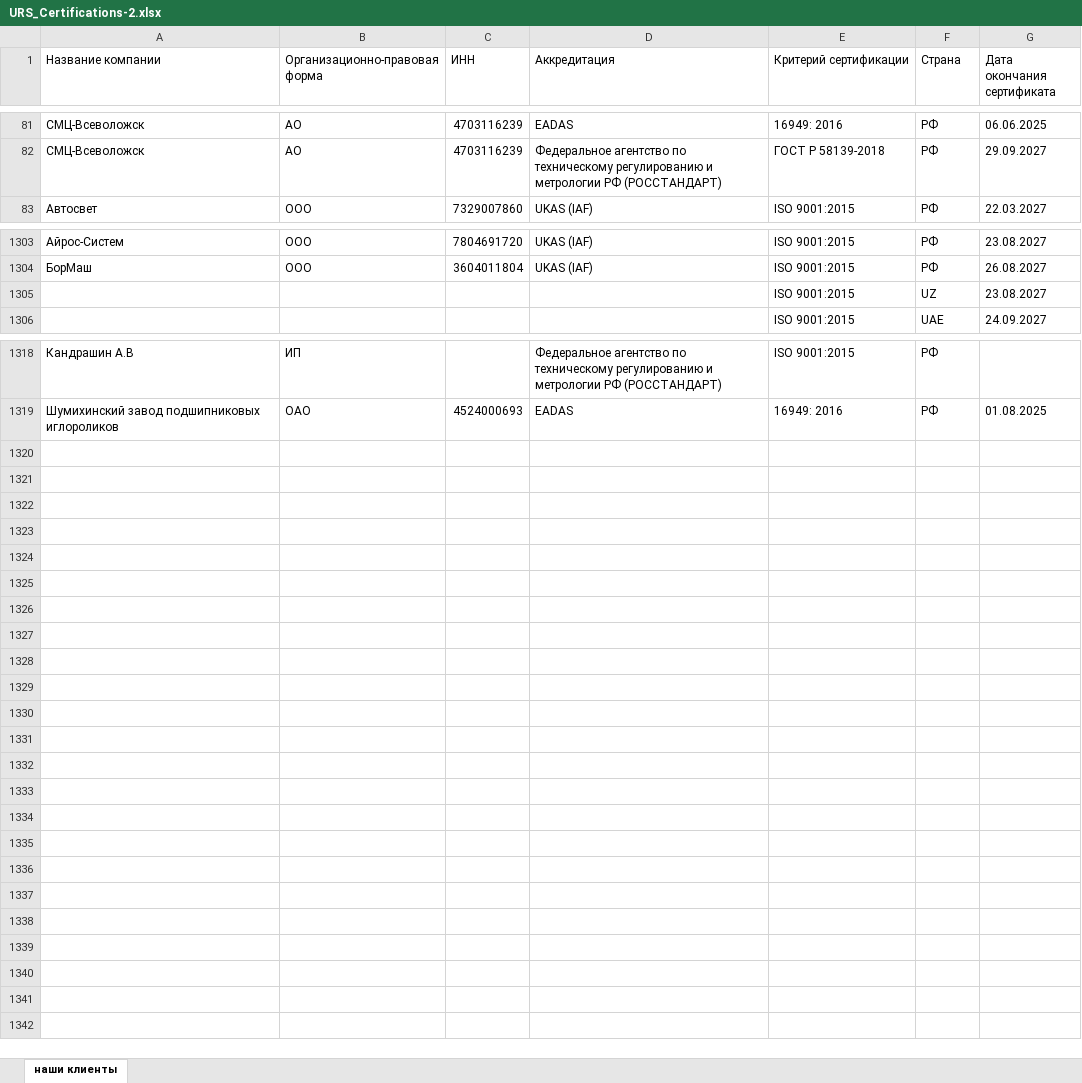
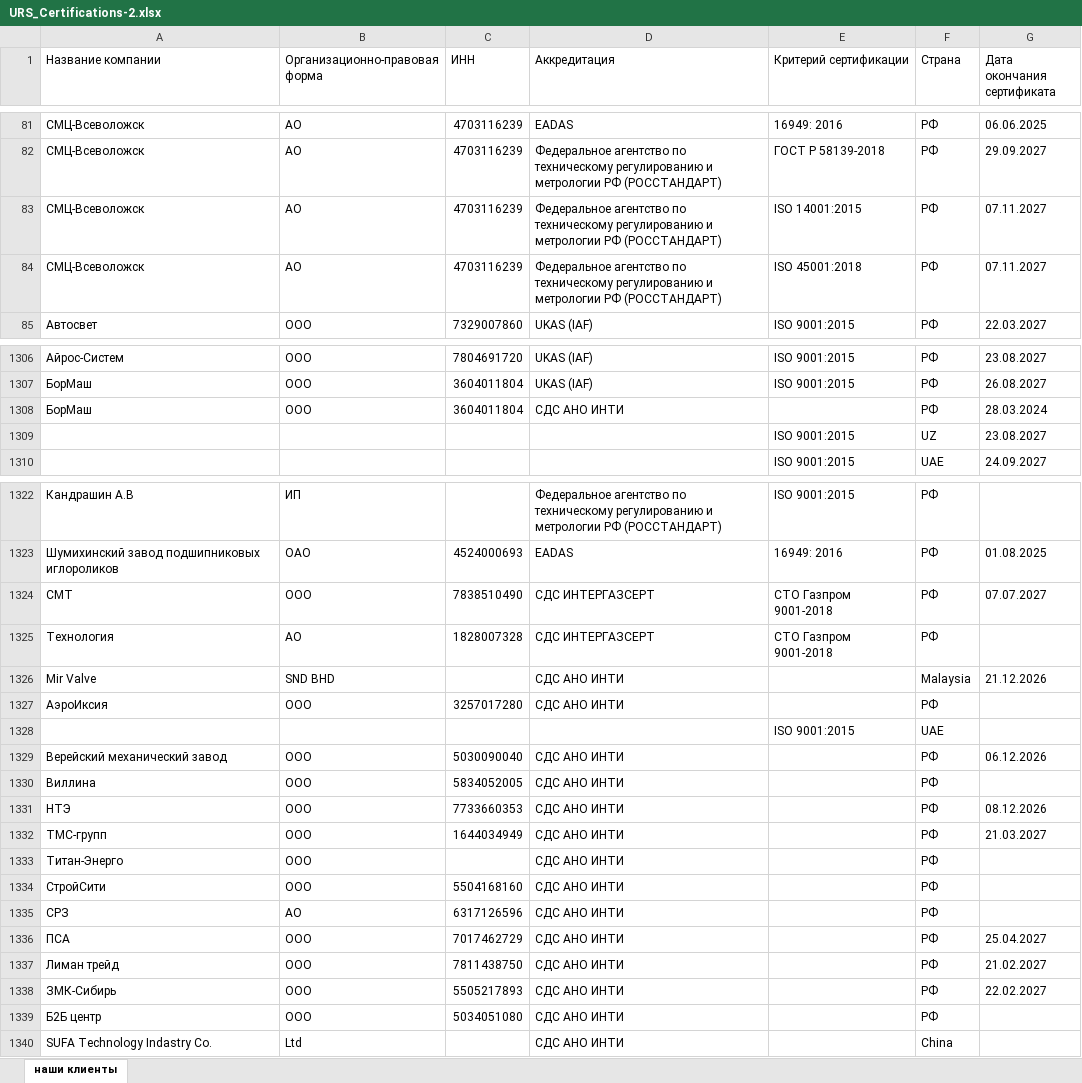
Before and after one commit to Legenda1cr/Legendacompany, an Excel workbook: URS_Certifications-2.xlsx, sheet наши клиенты, drawn as a sheet; only a part is shown, gaps mark what is left out; values as stored, in another font and other column widths than the file's, no cell formats; conditional formats not drawn; the diff covers the shown part only; the diff names each change by its address in the sheet, - before the commit and + after, or states it on an @@ line.

```diff
--- a/URS_Certifications-2.xlsx (sheet наши клиенты)
+++ b/URS_Certifications-2.xlsx (sheet наши клиенты)
+row 83: СМЦ-Всеволожск | АО | 4703116239 | Федеральное агентство по техническому регулированию и метрологии РФ (РОССТАНДАРТ) | ISO 14001:2015 | РФ | 07.11.2027
+row 84: СМЦ-Всеволожск | АО | 4703116239 | Федеральное агентство по техническому регулированию и метрологии РФ (РОССТАНДАРТ) | ISO 45001:2018 | РФ | 07.11.2027
+row 1308: БорМаш | ООО | 3604011804 | СДС АНО ИНТИ |  | РФ | 28.03.2024
+row 1324: СМТ | ООО | 7838510490 | СДС ИНТЕРГАЗСЕРТ | СТО Газпром 9001-2018 | РФ | 07.07.2027
+row 1325: Технология | АО | 1828007328 | СДС ИНТЕРГАЗСЕРТ | СТО Газпром 9001-2018 | РФ
+row 1326: Mir Valve | SND BHD |  | СДС АНО ИНТИ |  | Malaysia | 21.12.2026
+row 1327: АэроИксия | ООО | 3257017280 | СДС АНО ИНТИ |  | РФ
+row 1328:  |  |  |  | ISO 9001:2015 | UAE
+row 1329: Верейский механический завод | ООО | 5030090040 | СДС АНО ИНТИ |  | РФ | 06.12.2026
+row 1330: Виллина | ООО | 5834052005 | СДС АНО ИНТИ |  | РФ
+row 1331: НТЭ | ООО | 7733660353 | СДС АНО ИНТИ |  | РФ | 08.12.2026
+row 1332: ТМС-групп | ООО | 1644034949 | СДС АНО ИНТИ |  | РФ | 21.03.2027
+row 1333: Титан-Энерго | ООО |  | СДС АНО ИНТИ |  | РФ
+row 1334: СтройСити | ООО | 5504168160 | СДС АНО ИНТИ |  | РФ
+row 1335: СРЗ | АО | 6317126596 | СДС АНО ИНТИ |  | РФ
+row 1336: ПСА | ООО | 7017462729 | СДС АНО ИНТИ |  | РФ | 25.04.2027
+row 1337: Лиман трейд | ООО | 7811438750 | СДС АНО ИНТИ |  | РФ | 21.02.2027
+row 1338: ЗМК-Сибирь | ООО | 5505217893 | СДС АНО ИНТИ |  | РФ | 22.02.2027
+row 1339: Б2Б центр | ООО | 5034051080 | СДС АНО ИНТИ |  | РФ
+row 1340: SUFA Technology Indastry Co. | Ltd |  | СДС АНО ИНТИ |  | China
```
Also changed, not shown: 1 added row and 22 edited cells elsewhere in this sheet, cell formats, 1 other file.
